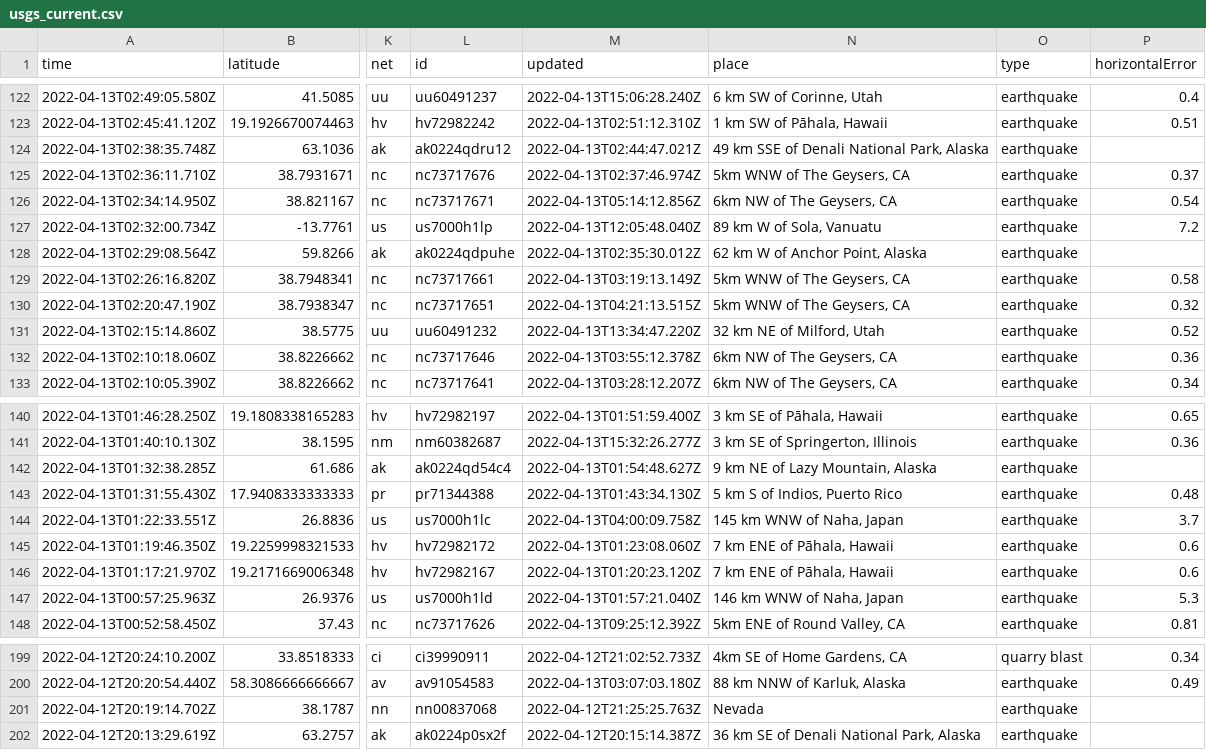
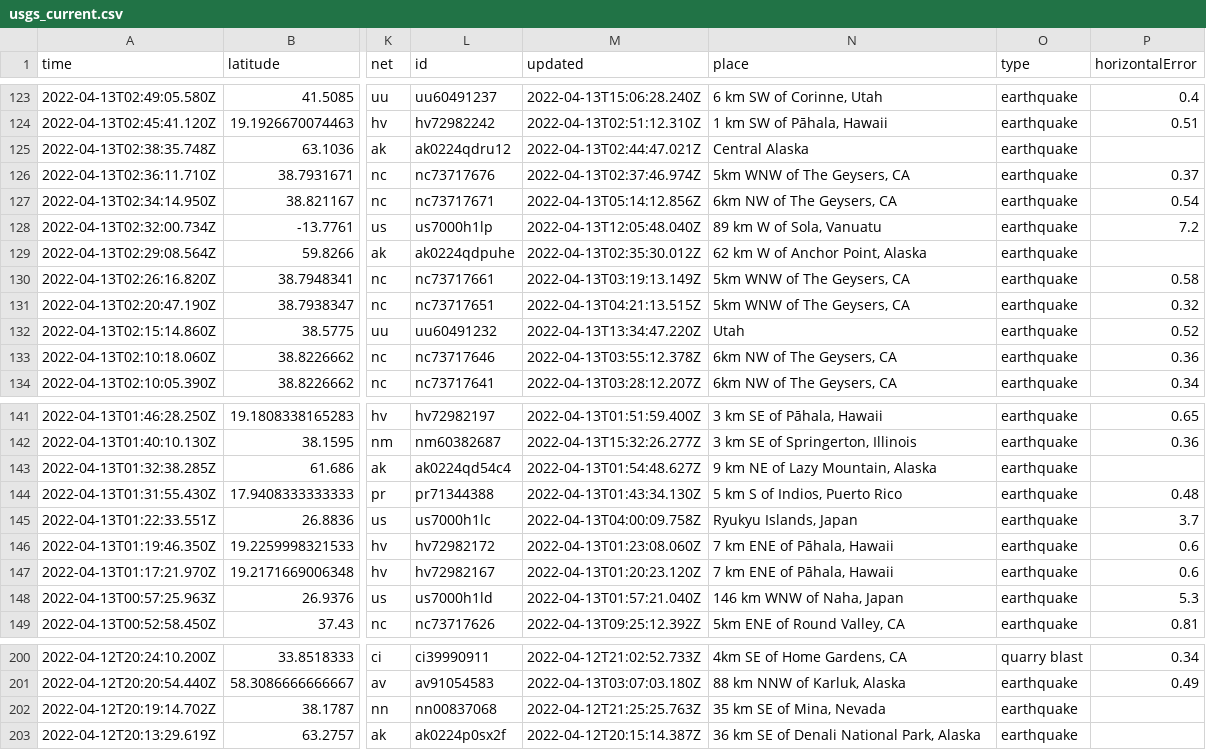
Before and after one commit to AnjDelgado/my-data-robot, a CSV file: usgs_current.csv, drawn as a sheet; only a part is shown, gaps mark what is left out; addresses are those after the commit; the diff covers the shown part only; the diff names each change by its address in the sheet, - before the commit and + after, or states it on an @@ line.

```diff
--- a/usgs_current.csv
+++ b/usgs_current.csv
-N125 (place): 49 km SSE of Denali National Park, Alaska
+N125 (place): Central Alaska
-N132 (place): 32 km NE of Milford, Utah
+N132 (place): Utah
-N145 (place): 145 km WNW of Naha, Japan
+N145 (place): Ryukyu Islands, Japan
-N202 (place): Nevada
+N202 (place): 35 km SE of Mina, Nevada
```
Also changed, not shown: 1 added row, 2 removed rows and 3 edited cells elsewhere in this file.
